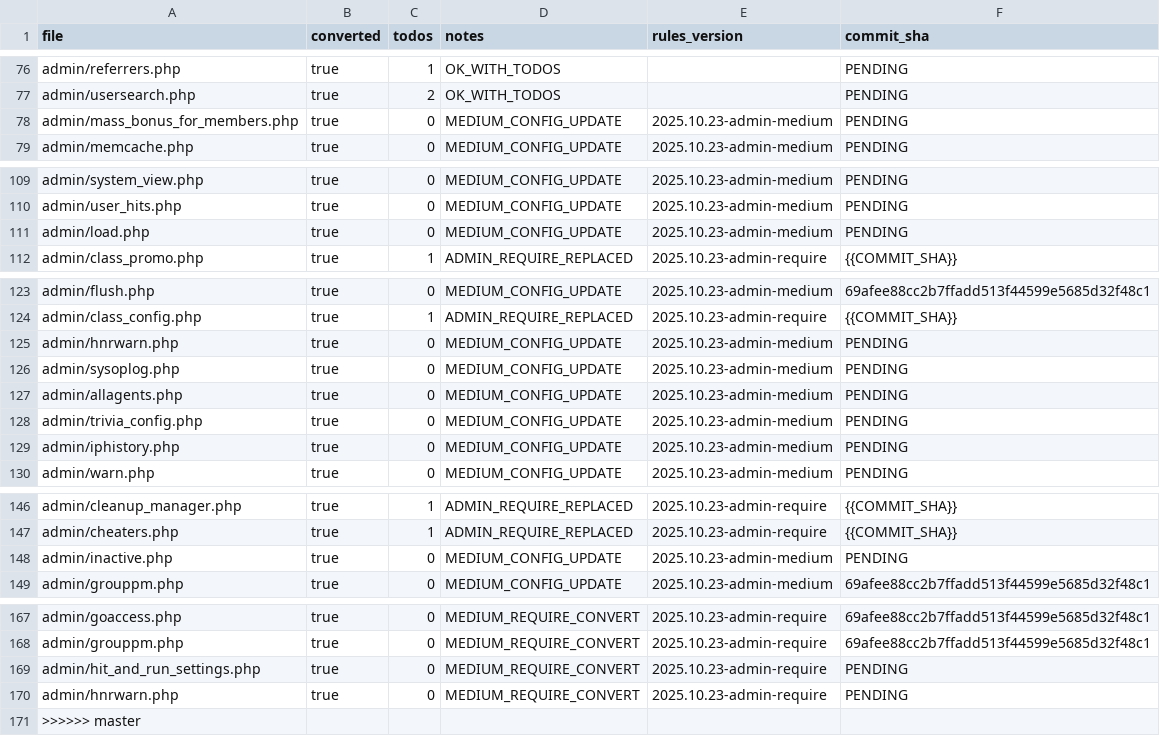
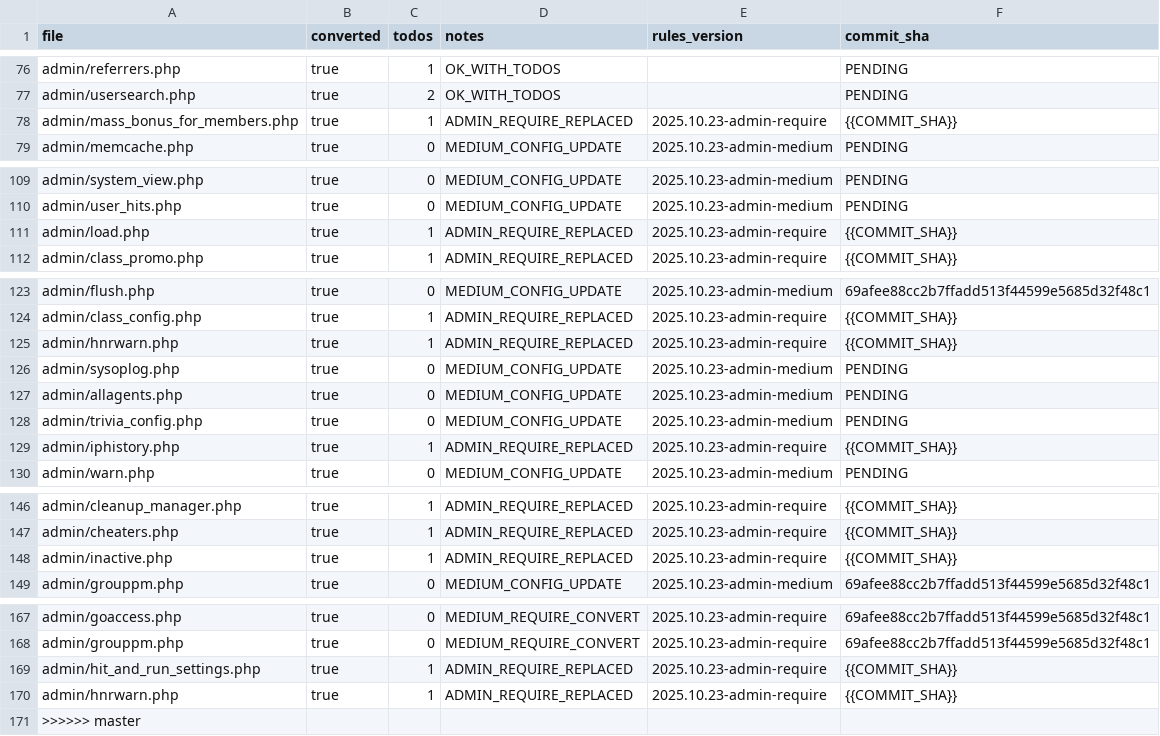
Before and after one commit to trackerone/Pu-239, a CSV file: tools/admin_convert_report.csv, drawn as a sheet; only a part is shown, gaps mark what is left out; the diff covers the shown part only.

Commit message:
feat(admin): replace legacy admin require with controllers (auto batch)

```diff
--- a/tools/admin_convert_report.csv
+++ b/tools/admin_convert_report.csv
@@ -77,3 +77,3 @@ admin/referrers.php,true,1,OK_WITH_TODOS,,PENDING
 admin/usersearch.php,true,2,OK_WITH_TODOS,,PENDING
-admin/mass_bonus_for_members.php,true,0,MEDIUM_CONFIG_UPDATE,2025.10.23-admin-medium,PENDING
+admin/mass_bonus_for_members.php,true,1,ADMIN_REQUIRE_REPLACED,2025.10.23-admin-require,{{COMMIT_SHA}}
 admin/memcache.php,true,0,MEDIUM_CONFIG_UPDATE,2025.10.23-admin-medium,PENDING
@@ -110,3 +110,3 @@ admin/system_view.php,true,0,MEDIUM_CONFIG_UPDATE,2025.10.23-admin-medium,PENDIN
 admin/user_hits.php,true,0,MEDIUM_CONFIG_UPDATE,2025.10.23-admin-medium,PENDING
-admin/load.php,true,0,MEDIUM_CONFIG_UPDATE,2025.10.23-admin-medium,PENDING
+admin/load.php,true,1,ADMIN_REQUIRE_REPLACED,2025.10.23-admin-require,{{COMMIT_SHA}}
 admin/class_promo.php,true,1,ADMIN_REQUIRE_REPLACED,2025.10.23-admin-require,{{COMMIT_SHA}}
@@ -124,3 +124,3 @@ admin/flush.php,true,0,MEDIUM_CONFIG_UPDATE,2025.10.23-admin-medium,69afee88cc2b
 admin/class_config.php,true,1,ADMIN_REQUIRE_REPLACED,2025.10.23-admin-require,{{COMMIT_SHA}}
-admin/hnrwarn.php,true,0,MEDIUM_CONFIG_UPDATE,2025.10.23-admin-medium,PENDING
+admin/hnrwarn.php,true,1,ADMIN_REQUIRE_REPLACED,2025.10.23-admin-require,{{COMMIT_SHA}}
 admin/sysoplog.php,true,0,MEDIUM_CONFIG_UPDATE,2025.10.23-admin-medium,PENDING
@@ -128,3 +128,3 @@ admin/allagents.php,true,0,MEDIUM_CONFIG_UPDATE,2025.10.23-admin-medium,PENDING
 admin/trivia_config.php,true,0,MEDIUM_CONFIG_UPDATE,2025.10.23-admin-medium,PENDING
-admin/iphistory.php,true,0,MEDIUM_CONFIG_UPDATE,2025.10.23-admin-medium,PENDING
+admin/iphistory.php,true,1,ADMIN_REQUIRE_REPLACED,2025.10.23-admin-require,{{COMMIT_SHA}}
 admin/warn.php,true,0,MEDIUM_CONFIG_UPDATE,2025.10.23-admin-medium,PENDING
@@ -147,3 +147,3 @@ admin/cleanup_manager.php,true,1,ADMIN_REQUIRE_REPLACED,2025.10.23-admin-require
 admin/cheaters.php,true,1,ADMIN_REQUIRE_REPLACED,2025.10.23-admin-require,{{COMMIT_SHA}}
-admin/inactive.php,true,0,MEDIUM_CONFIG_UPDATE,2025.10.23-admin-medium,PENDING
+admin/inactive.php,true,1,ADMIN_REQUIRE_REPLACED,2025.10.23-admin-require,{{COMMIT_SHA}}
 admin/grouppm.php,true,0,MEDIUM_CONFIG_UPDATE,2025.10.23-admin-medium,69afee88cc2b7ffadd513f44599e5685d32f48c1
@@ -168,4 +168,4 @@ admin/goaccess.php,true,0,MEDIUM_REQUIRE_CONVERT,2025.10.23-admin-require,69afee
 admin/grouppm.php,true,0,MEDIUM_REQUIRE_CONVERT,2025.10.23-admin-require,69afee88cc2b7ffadd513f44599e5685d32f48c1
-admin/hit_and_run_settings.php,true,0,MEDIUM_REQUIRE_CONVERT,2025.10.23-admin-require,PENDING
-admin/hnrwarn.php,true,0,MEDIUM_REQUIRE_CONVERT,2025.10.23-admin-require,PENDING
+admin/hit_and_run_settings.php,true,1,ADMIN_REQUIRE_REPLACED,2025.10.23-admin-require,{{COMMIT_SHA}}
+admin/hnrwarn.php,true,1,ADMIN_REQUIRE_REPLACED,2025.10.23-admin-require,{{COMMIT_SHA}}
 >>>>>> master,,,,,
```
Also changed, not shown: 50 edited cells elsewhere in this file, 26 other files.
